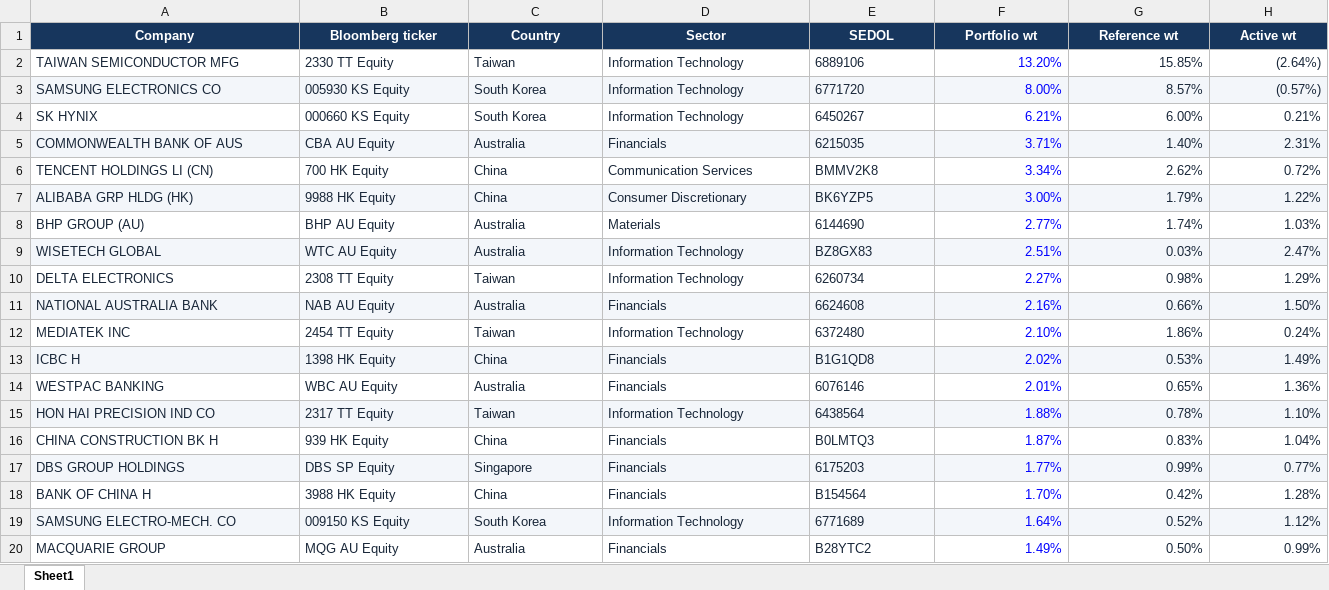
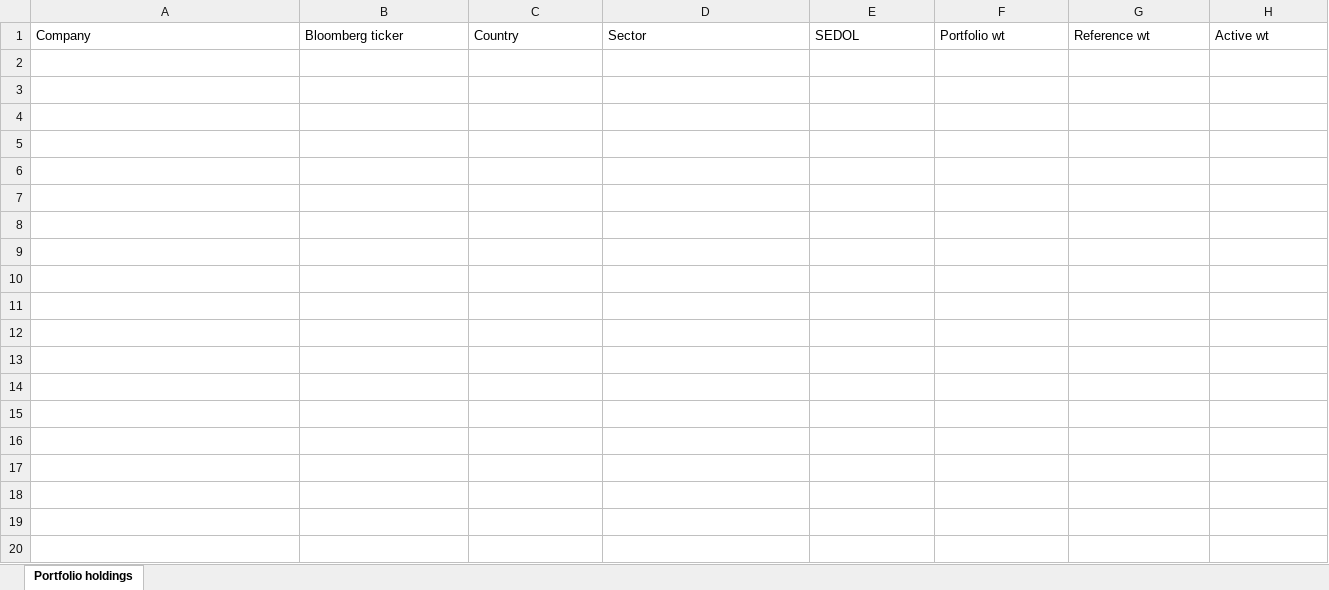
Before and after one commit to yixuanyxx/ytpaif, an Excel workbook: prototype/frontend/portfolio-template.xlsx, sheet Portfolio holdings, drawn as a sheet; only a part is shown; values as stored, in another font and other column widths than the file's, no borders; the diff covers the shown part only; the diff names each change by its address in the sheet, - before the commit and + after, or states it on an @@ line.

Commit message:
fix: ensure portfolio excel template contains only column headers

```diff
--- a/prototype/frontend/portfolio-template.xlsx (sheet Portfolio holdings)
+++ b/prototype/frontend/portfolio-template.xlsx (sheet Portfolio holdings)
-sheet tab: Sheet1
+sheet tab: Portfolio holdings
@@ A1:H1 fill: #17365D → none, bold: on → off, text colour: #FFFFFF → black, alignment: center → left @@
-row 2: TAIWAN SEMICONDUCTOR MFG | 2330 TT Equity | Taiwan | Information Technology | 6889106 | 13.20% | 15.85% | (2.64%)
-row 3: SAMSUNG ELECTRONICS CO | 005930 KS Equity | South Korea | Information Technology | 6771720 | 8.00% | 8.57% | (0.57%)
-row 4: SK HYNIX | 000660 KS Equity | South Korea | Information Technology | 6450267 | 6.21% | 6.00% | 0.21%
-row 5: COMMONWEALTH BANK OF AUS | CBA AU Equity | Australia | Financials | 6215035 | 3.71% | 1.40% | 2.31%
-row 6: TENCENT HOLDINGS LI (CN) | 700 HK Equity | China | Communication Services | BMMV2K8 | 3.34% | 2.62% | 0.72%
-row 7: ALIBABA GRP HLDG (HK) | 9988 HK Equity | China | Consumer Discretionary | BK6YZP5 | 3.00% | 1.79% | 1.22%
-row 8: BHP GROUP (AU) | BHP AU Equity | Australia | Materials | 6144690 | 2.77% | 1.74% | 1.03%
-row 9: WISETECH GLOBAL | WTC AU Equity | Australia | Information Technology | BZ8GX83 | 2.51% | 0.03% | 2.47%
-row 10: DELTA ELECTRONICS | 2308 TT Equity | Taiwan | Information Technology | 6260734 | 2.27% | 0.98% | 1.29%
-row 11: NATIONAL AUSTRALIA BANK | NAB AU Equity | Australia | Financials | 6624608 | 2.16% | 0.66% | 1.50%
-row 12: MEDIATEK INC | 2454 TT Equity | Taiwan | Information Technology | 6372480 | 2.10% | 1.86% | 0.24%
-row 13: ICBC H | 1398 HK Equity | China | Financials | B1G1QD8 | 2.02% | 0.53% | 1.49%
-row 14: WESTPAC BANKING | WBC AU Equity | Australia | Financials | 6076146 | 2.01% | 0.65% | 1.36%
-row 15: HON HAI PRECISION IND CO | 2317 TT Equity | Taiwan | Information Technology | 6438564 | 1.88% | 0.78% | 1.10%
-row 16: CHINA CONSTRUCTION BK H | 939 HK Equity | China | Financials | B0LMTQ3 | 1.87% | 0.83% | 1.04%
-row 17: DBS GROUP HOLDINGS | DBS SP Equity | Singapore | Financials | 6175203 | 1.77% | 0.99% | 0.77%
-row 18: BANK OF CHINA H | 3988 HK Equity | China | Financials | B154564 | 1.70% | 0.42% | 1.28%
-row 19: SAMSUNG ELECTRO-MECH. CO | 009150 KS Equity | South Korea | Information Technology | 6771689 | 1.64% | 0.52% | 1.12%
-row 20: MACQUARIE GROUP | MQG AU Equity | Australia | Financials | B28YTC2 | 1.49% | 0.50% | 0.99%
```
Also changed, not shown: 61 removed rows elsewhere in this sheet, 1 other file.
